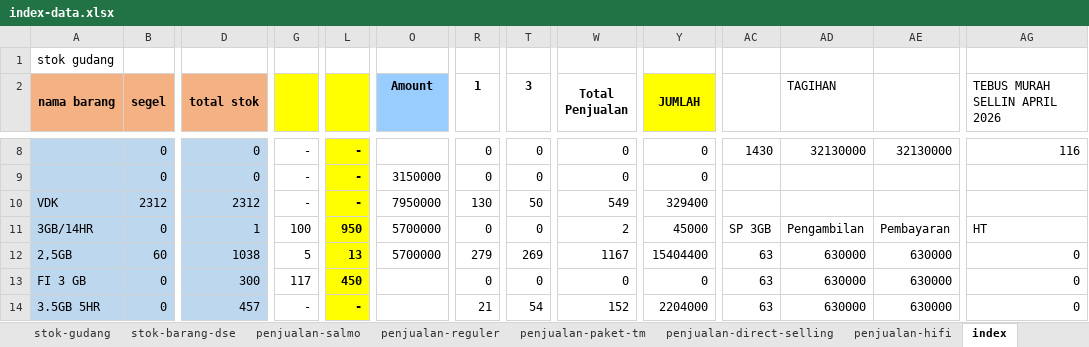
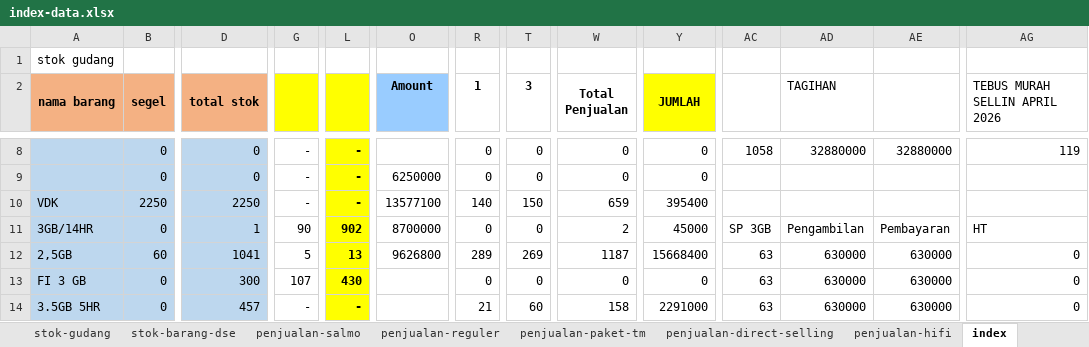
Before and after one commit to andisianday393-byte/MC-SAGARANTEN.WEB, an Excel workbook: index-data.xlsx, sheet index, drawn as a sheet; only a part is shown, gaps mark what is left out; values as stored, in another font and other column widths than the file's, no borders; conditional formats not drawn; the diff covers the shown part only; the diff names each change by its address in the sheet, - before the commit and + after, or states it on an @@ line.

```diff
--- a/index-data.xlsx (sheet index)
+++ b/index-data.xlsx (sheet index)
-AC8: 1430
+AC8: 1058
-AD8 (TAGIHAN): 32130000
+AD8 (TAGIHAN): 32880000
-AE8: 32130000
+AE8: 32880000
-AG8 (TEBUS MURAH SELLIN APRIL 2026): 116
+AG8 (TEBUS MURAH SELLIN APRIL 2026): 119
-O9 (Amount): 3150000
+O9 (Amount): 6250000
-B10 (segel): 2312
+B10 (segel): 2250
-D10 (total stok): 2312
+D10 (total stok): 2250
-O10 (Amount): 7950000
+O10 (Amount): 13577100
-R10 (1): 130
+R10 (1): 140
-T10 (3): 50
+T10 (3): 150
-W10 (Total Penjualan): 549
+W10 (Total Penjualan): 659
-Y10 (JUMLAH): 329400
+Y10 (JUMLAH): 395400
-G11: 100
+G11: 90
-L11: 950
+L11: 902
-O11 (Amount): 5700000
+O11 (Amount): 8700000
-D12 (total stok): 1038
+D12 (total stok): 1041
-O12 (Amount): 5700000
+O12 (Amount): 9626800
-R12 (1): 279
+R12 (1): 289
-W12 (Total Penjualan): 1167
+W12 (Total Penjualan): 1187
-Y12 (JUMLAH): 15404400
+Y12 (JUMLAH): 15668400
-G13: 117
+G13: 107
-L13: 450
+L13: 430
-T14 (3): 54
+T14 (3): 60
-W14 (Total Penjualan): 152
+W14 (Total Penjualan): 158
-Y14 (JUMLAH): 2204000
+Y14 (JUMLAH): 2291000
```
Also changed, not shown: 1 added row, 1 removed row and 61 edited cells elsewhere in this sheet, sheet penjualan-paket-tm, sheet penjualan-reguler, sheet stok-barang-dse, sheet stok-gudang, sheet penjualan-salmo.
